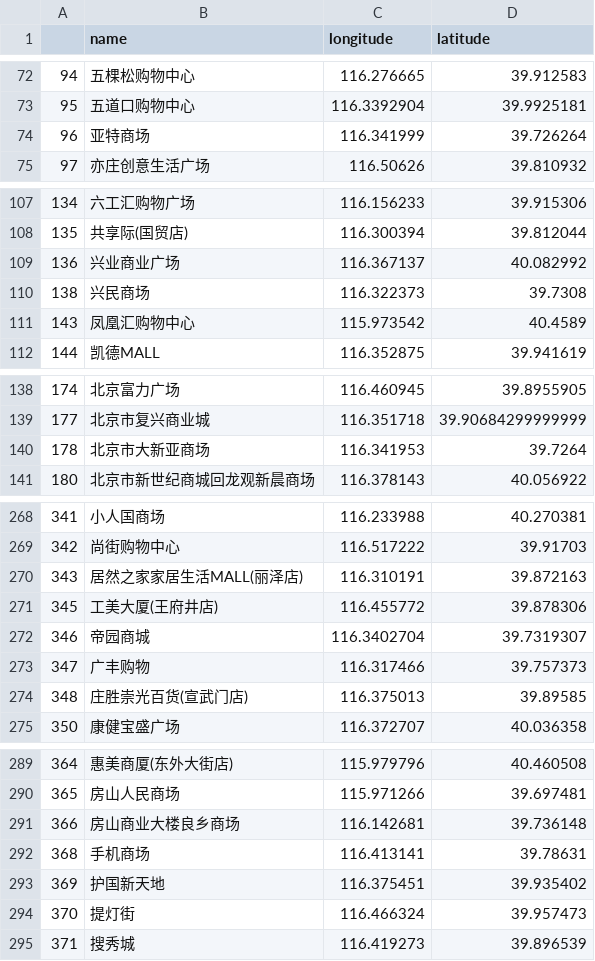
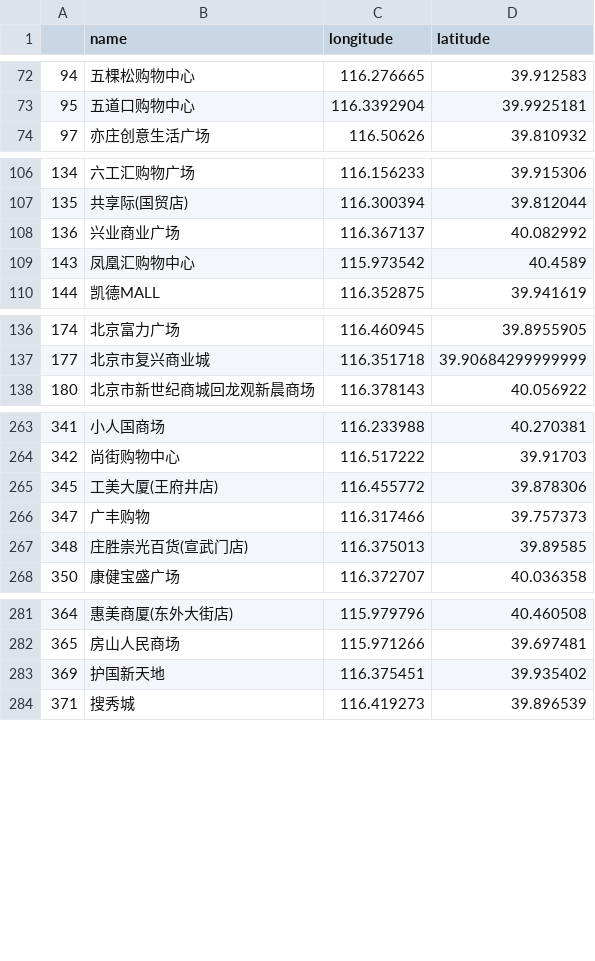
Before and after one commit to Dilemma-CMZ/SWS3019-2024, a CSV file: data/Mall.csv, drawn as a sheet; only a part is shown, gaps mark what is left out; the diff covers the shown part only.

```diff
--- a/data/Mall.csv
+++ b/data/Mall.csv
@@ -73,3 +73,2 @@
 95,五道口购物中心,116.3392904,39.9925181
-96,亚特商场,116.341999,39.726264
 97,亦庄创意生活广场,116.50626,39.810932
@@ -109,3 +108,2 @@
 136,兴业商业广场,116.367137,40.082992
-138,兴民商场,116.322373,39.7308
 143,凤凰汇购物中心,115.973542,40.4589
@@ -139,3 +137,2 @@
 177,北京市复兴商业城,116.351718,39.90684299999999
-178,北京市大新亚商场,116.341953,39.7264
 180,北京市新世纪商城回龙观新晨商场,116.378143,40.056922
@@ -269,5 +264,3 @@
 342,尚街购物中心,116.517222,39.91703
-343,居然之家家居生活MALL(丽泽店),116.310191,39.872163
 345,工美大厦(王府井店),116.455772,39.878306
-346,帝园商城,116.3402704,39.7319307
 347,广丰购物,116.317466,39.757373
@@ -290,6 +282,3 @@
 365,房山人民商场,115.971266,39.697481
-366,房山商业大楼良乡商场,116.142681,39.736148
-368,手机商场,116.413141,39.78631
 369,护国新天地,116.375451,39.935402
-370,提灯街,116.466324,39.957473
 371,搜秀城,116.419273,39.896539
```
Also changed, not shown: 10 removed rows elsewhere in this file, data/mall_belonging.csv, 2 other files.
